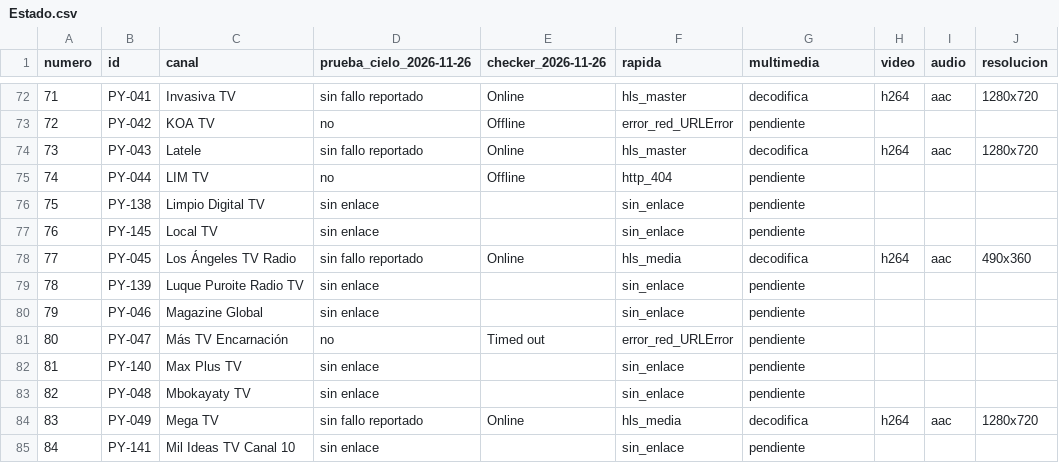
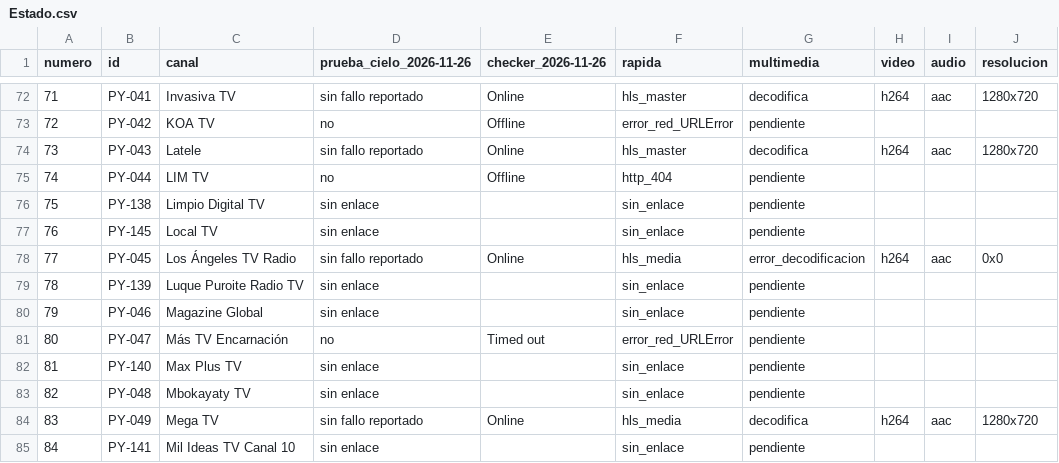
Before and after one commit to arevalosfermin560-pixel/Mi-IPTV, a CSV file: Estado.csv, drawn as a sheet; only a part is shown, gaps mark what is left out.

```diff
--- a/Estado.csv
+++ b/Estado.csv
@@ -77,3 +77,3 @@
 76,PY-145,Local TV,sin enlace,,sin_enlace,pendiente,,,
-77,PY-045,Los Ángeles TV Radio,sin fallo reportado,Online,hls_media,decodifica,h264,aac,490x360
+77,PY-045,Los Ángeles TV Radio,sin fallo reportado,Online,hls_media,error_decodificacion,h264,aac,0x0
 78,PY-139,Luque Puroite Radio TV,sin enlace,,sin_enlace,pendiente,,,
```
Also changed, not shown: Historial.csv, 1 other file.
